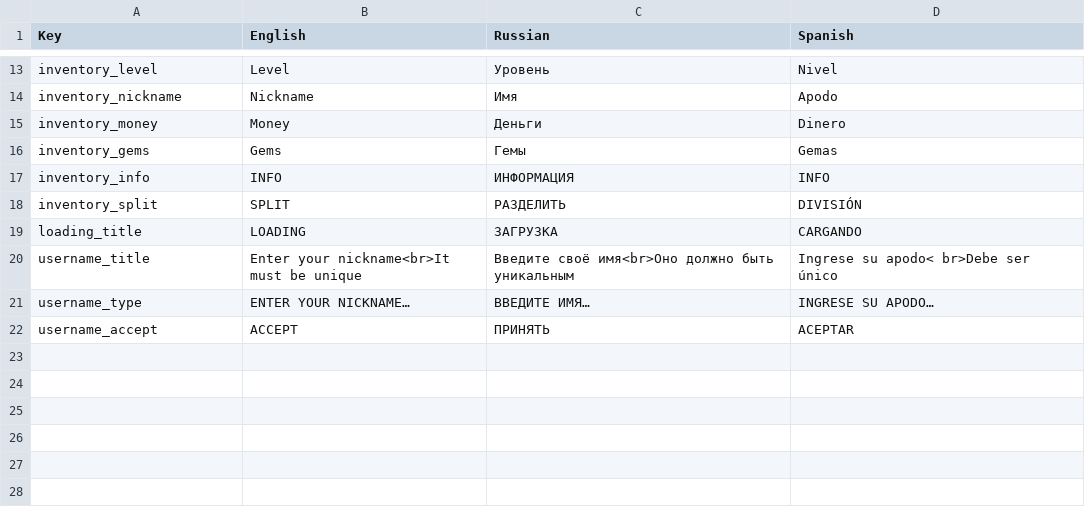
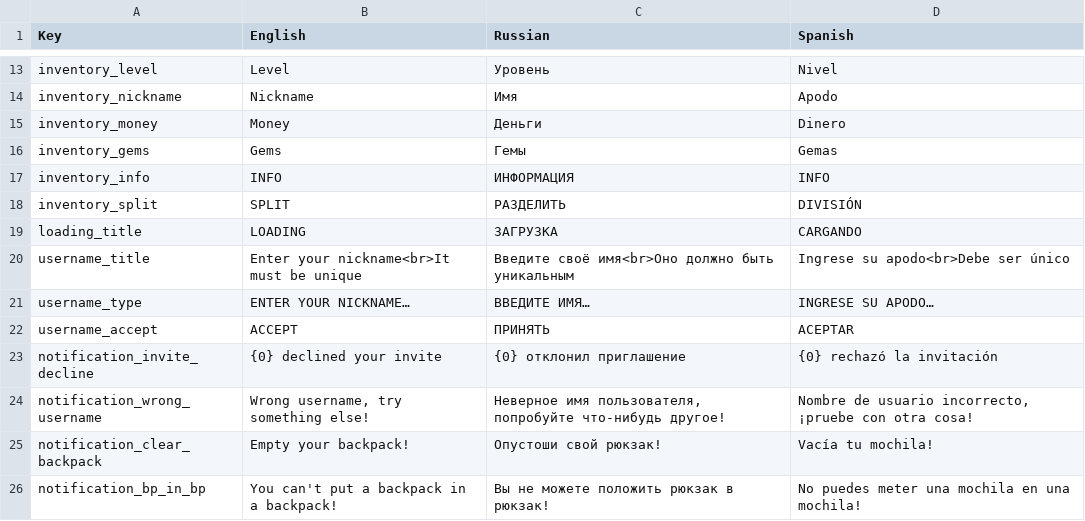
Before and after one commit to SlaveBoy24/Top-Down-Shooter-Repo, a CSV file: Top Down Shooter/Assets/SimpleLocalization/Resources/Localization/localizationSheet.csv, drawn as a sheet; only a part is shown, gaps mark what is left out.

Commit message:
notification manager

```diff
--- a/Top Down Shooter/Assets/SimpleLocalization/Resources/Localization/localizationSheet.csv
+++ b/Top Down Shooter/Assets/SimpleLocalization/Resources/Localization/localizationSheet.csv
@@ -19,4 +19,8 @@ inventory_split,SPLIT,РАЗДЕЛИТЬ,DIVISIÓN
 loading_title,LOADING,ЗАГРУЗКА,CARGANDO
-username_title,Enter your nickname<br>It must be unique,Введите своё имя<br>Оно должно быть уникальным,Ingrese su apodo< br>Debe ser único
+username_title,Enter your nickname<br>It must be unique,Введите своё имя<br>Оно должно быть уникальным,Ingrese su apodo<br>Debe ser único
 username_type,ENTER YOUR NICKNAME…,ВВЕДИТЕ ИМЯ…,INGRESE SU APODO…
 username_accept,ACCEPT,ПРИНЯТЬ,ACEPTAR
+notification_invite_decline,{0} declined your invite,{0} отклонил приглашение,{0} rechazó la invitación
+notification_wrong_username,"Wrong username, try something else!","Неверное имя пользователя, попробуйте что-нибудь другое!","Nombre de usuario incorrecto, ¡pruebe con otra cosa! "
+notification_clear_backpack,Empty your backpack!,Опустоши свой рюкзак!,Vacía tu mochila!
+notification_bp_in_bp,You can't put a backpack in a backpack!,Вы не можете положить рюкзак в рюкзак!,No puedes meter una mochila en una mochila!
```
Also changed, not shown: 21 other files.
